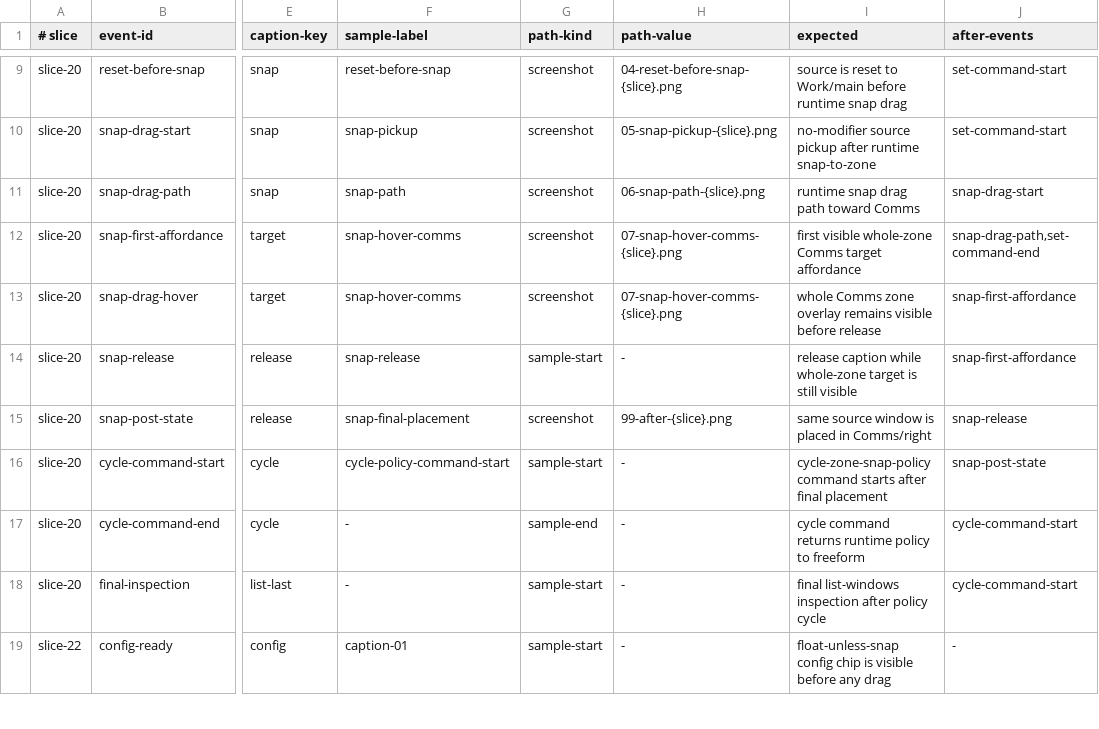
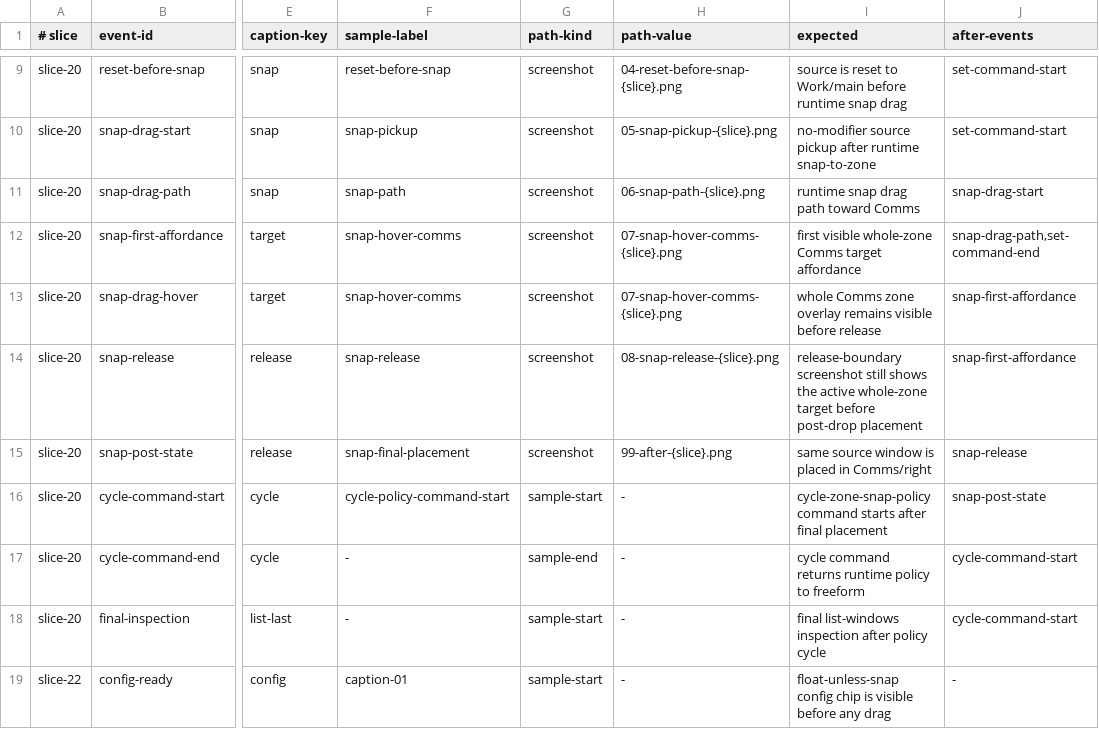
Before and after one commit to prateek/winmux, a TSV file: script/e2e/specs/mouse-drag-events.tsv, drawn as a sheet; only a part is shown, gaps mark what is left out; the diff covers the shown part only; the diff names each change by its address in the sheet, - before the commit and + after, or states it on an @@ line.

Commit message:
Harden drag release proof sidecars

```diff
--- a/script/e2e/specs/mouse-drag-events.tsv
+++ b/script/e2e/specs/mouse-drag-events.tsv
-G14 (path-kind): sample-start
+G14 (path-kind): screenshot
-H14 (path-value): -
+H14 (path-value): 08-snap-release-{slice}.png
-I14 (expected): release caption while whole-zone target is still visible
+I14 (expected): release-boundary screenshot still shows the active whole-zone target before post-drop placement
```
Also changed, not shown: 15 edited cells elsewhere in this file, 5 other files.
